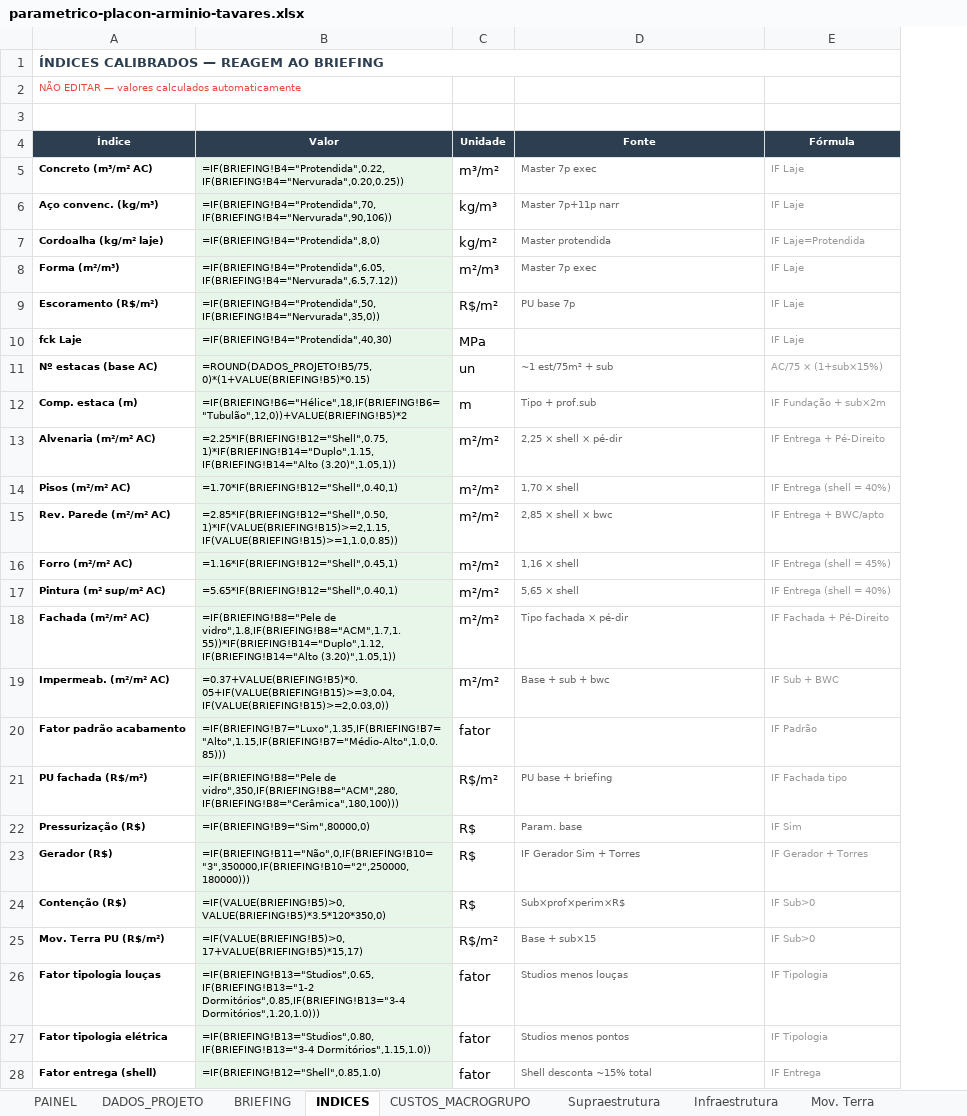
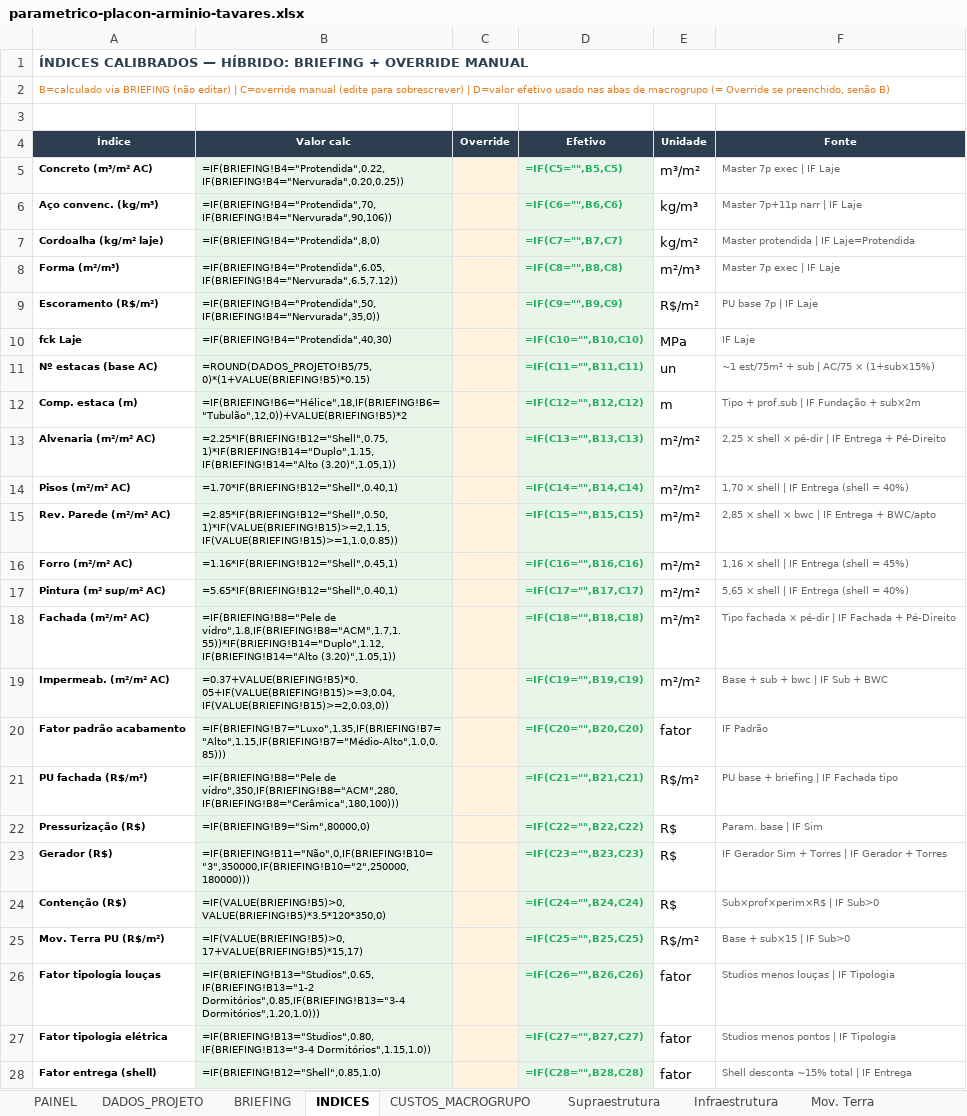
Before and after one commit to leokock/orcamentos-openclaw, an Excel workbook: base/pacotes/placon-arminio-tavares/parametrico-placon-arminio-tavares.xlsx, sheet INDICES, drawn as a sheet; only a part is shown; values as stored, in another font and other column widths than the file's, no borders; formulas without a stored value are shown as written; removed rows and columns are numbered as before the commit, all else as after; the diff covers the shown part only; the diff names each change by its address in the sheet, - before the commit and + after, or states it on an @@ line.

```diff
--- a/base/pacotes/placon-arminio-tavares/parametrico-placon-arminio-tavares.xlsx (sheet INDICES)
+++ b/base/pacotes/placon-arminio-tavares/parametrico-placon-arminio-tavares.xlsx (sheet INDICES)
+column C (Override), empty
+column D (Efetivo), rows 5-28: =IF(C5="",B5,C5) | =IF(C6="",B6,C6) | =IF(C7="",B7,C7) | =IF(C8="",B8,C8) | =IF(C9="",B9,C9) | =IF(C10="",B10,C10) | =IF(C11="",B11,C11) | =IF(C12="",B12,C12) | =IF(C13="",B13,C13) | =IF(C14="",B14,C14) | =IF(C15="",B15,C15) | =IF(C16="",B16,C16) | =IF(C17="",B17,C17) | =IF(C18="",B18,C18) | =IF(C19="",B19,C19) | =IF(C20="",B20,C20) | =IF(C21="",B21,C21) | =IF(C22="",B22,C22) | =IF(C23="",B23,C23) | =IF(C24="",B24,C24) | =IF(C25="",B25,C25) | =IF(C26="",B26,C26) | =IF(C27="",B27,C27) | =IF(C28="",B28,C28)
-column E (Fórmula), rows 5-28: IF Laje | IF Laje | IF Laje=Protendida | IF Laje | IF Laje | IF Laje | AC/75 × (1+sub×15%) | IF Fundação + sub×2m | IF Entrega + Pé-Direito | IF Entrega (shell = 40%) | IF Entrega + BWC/apto | IF Entrega (shell = 45%) | IF Entrega (shell = 40%) | IF Fachada + Pé-Direito | IF Sub + BWC | IF Padrão | IF Fachada tipo | IF Sim | IF Gerador + Torres | IF Sub>0 | IF Sub>0 | IF Tipologia | IF Tipologia | IF Entrega
-A1 (Índice): …CALIBRADOS — REAGEM AO BRIEFING
+A1 (Índice): …CALIBRADOS — HÍBRIDO: BRIEFING + OVERRIDE MANUAL
-A2 (Índice): NÃO EDITAR — valores calculados automaticamente
+A2 (Índice): B=calculado via BRIEFING (não editar) | C=override manual (edite para sobrescrever) | D=valor efetivo usado nas abas de macrogrupo (= Override se preenchido, senão B)
-A2 text colour: #E74C3C
+A2 text colour: #E67E22
+A2:F2 merged
-B4: Valor
+B4: Valor calc
-F5 (Fonte): Master 7p exec
+F5 (Fonte): Master 7p exec | IF Laje
-F6 (Fonte): Master 7p+11p narr
+F6 (Fonte): Master 7p+11p narr | IF Laje
-F7 (Fonte): Master protendida
+F7 (Fonte): Master protendida | IF Laje=Protendida
-F8 (Fonte): Master 7p exec
+F8 (Fonte): Master 7p exec | IF Laje
-F9 (Fonte): PU base 7p
+F9 (Fonte): PU base 7p | IF Laje
-F10 (Fonte): (empty)
+F10 (Fonte): IF Laje
-F11 (Fonte): ~1 est/75m² + sub
+F11 (Fonte): ~1 est/75m² + sub | AC/75 × (1+sub×15%)
-F12 (Fonte): Tipo + prof.sub
+F12 (Fonte): Tipo + prof.sub | IF Fundação + sub×2m
-F13 (Fonte): 2,25 × shell × pé-dir
+F13 (Fonte): 2,25 × shell × pé-dir | IF Entrega + Pé-Direito
-F14 (Fonte): 1,70 × shell
+F14 (Fonte): 1,70 × shell | IF Entrega (shell = 40%)
-F15 (Fonte): 2,85 × shell × bwc
+F15 (Fonte): 2,85 × shell × bwc | IF Entrega + BWC/apto
-F16 (Fonte): 1,16 × shell
+F16 (Fonte): 1,16 × shell | IF Entrega (shell = 45%)
-F17 (Fonte): 5,65 × shell
+F17 (Fonte): 5,65 × shell | IF Entrega (shell = 40%)
-F18 (Fonte): Tipo fachada × pé-dir
+F18 (Fonte): Tipo fachada × pé-dir | IF Fachada + Pé-Direito
-F19 (Fonte): Base + sub + bwc
+F19 (Fonte): Base + sub + bwc | IF Sub + BWC
-F20 (Fonte): (empty)
+F20 (Fonte): IF Padrão
-F21 (Fonte): PU base + briefing
+F21 (Fonte): PU base + briefing | IF Fachada tipo
-F22 (Fonte): Param. base
+F22 (Fonte): Param. base | IF Sim
-F23 (Fonte): IF Gerador Sim + Torres
+F23 (Fonte): IF Gerador Sim + Torres | IF Gerador + Torres
-F24 (Fonte): Sub×prof×perim×R$
+F24 (Fonte): Sub×prof×perim×R$ | IF Sub>0
-F25 (Fonte): Base + sub×15
+F25 (Fonte): Base + sub×15 | IF Sub>0
-F26 (Fonte): Studios menos louças
+F26 (Fonte): Studios menos louças | IF Tipologia
-F27 (Fonte): Studios menos pontos
+F27 (Fonte): Studios menos pontos | IF Tipologia
-F28 (Fonte): Shell desconta ~15% total
+F28 (Fonte): Shell desconta ~15% total | IF Entrega
```
Also changed, not shown: 3 added rows and 5 edited cells elsewhere in this sheet, sheet Rev. Int. Parede, sheet Supraestrutura, sheet Pisos, sheet Instalações, sheet DADOS_PROJETO, sheet BRIEFING, 13 more sheets, base/pacotes/arthen-arboris/parametrico-arthen-arboris.xlsx, base/pacotes/thozen-electra/parametrico-thozen-electra.xlsx, 13 other files.
